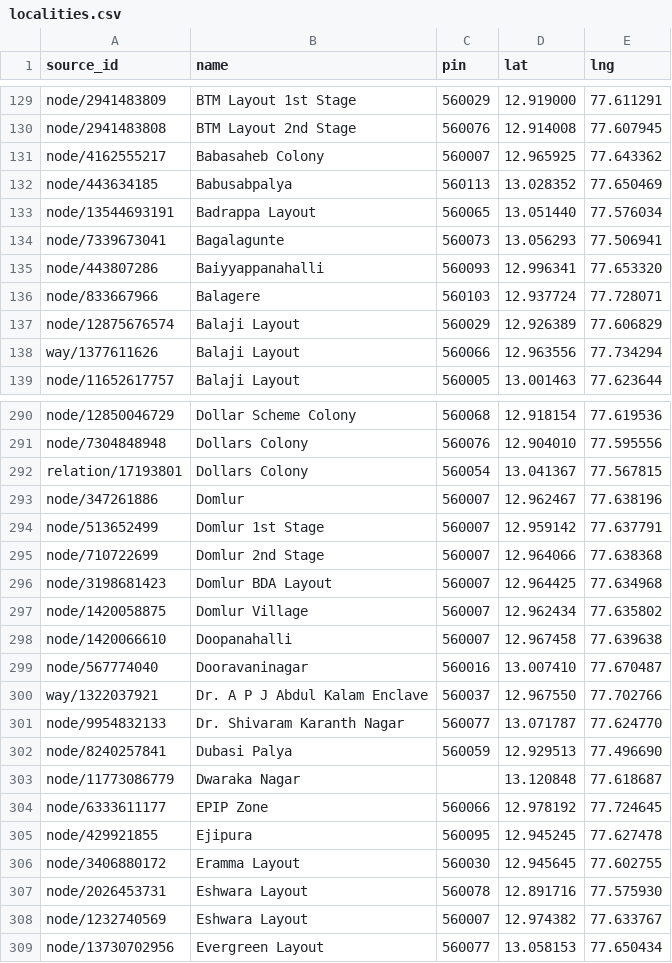
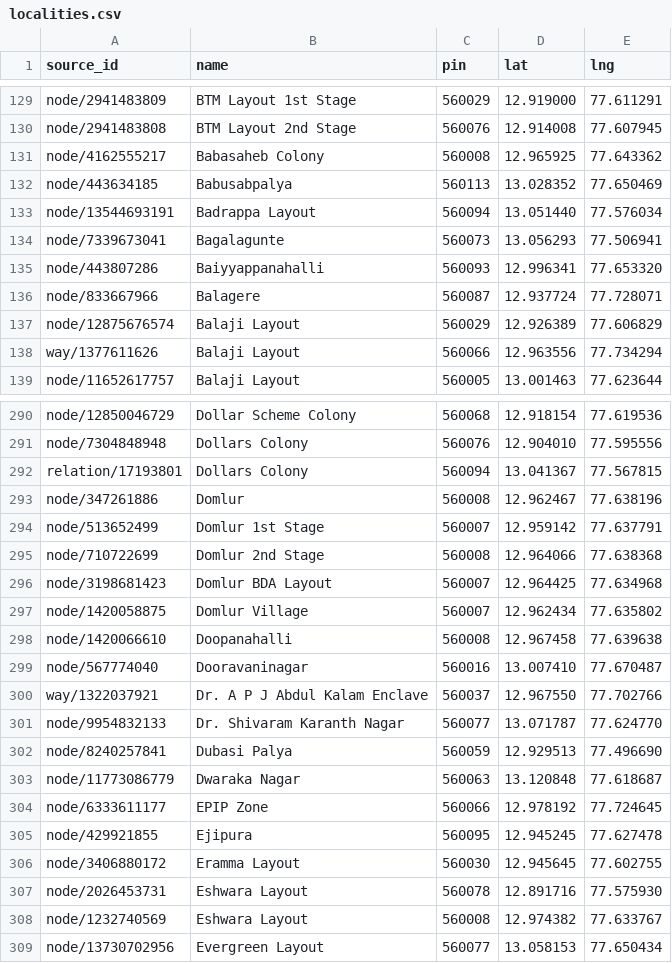
Before and after one commit to i-am-rashmi/gigwork, a CSV file: infra/seed/bengaluru/localities.csv, drawn as a sheet; only a part is shown, gaps mark what is left out; the diff covers the shown part only.

```diff
--- a/infra/seed/bengaluru/localities.csv
+++ b/infra/seed/bengaluru/localities.csv
@@ -130,8 +130,8 @@ node/2941483809,BTM Layout 1st Stage,560029,12.919000,77.611291
 node/2941483808,BTM Layout 2nd Stage,560076,12.914008,77.607945
-node/4162555217,Babasaheb Colony,560007,12.965925,77.643362
+node/4162555217,Babasaheb Colony,560008,12.965925,77.643362
 node/443634185,Babusabpalya,560113,13.028352,77.650469
-node/13544693191,Badrappa Layout,560065,13.051440,77.576034
+node/13544693191,Badrappa Layout,560094,13.051440,77.576034
 node/7339673041,Bagalagunte,560073,13.056293,77.506941
 node/443807286,Baiyyappanahalli,560093,12.996341,77.653320
-node/833667966,Balagere,560103,12.937724,77.728071
+node/833667966,Balagere,560087,12.937724,77.728071
 node/12875676574,Balaji Layout,560029,12.926389,77.606829
@@ -291,9 +291,9 @@ node/12850046729,Dollar Scheme Colony,560068,12.918154,77.619536
 node/7304848948,Dollars Colony,560076,12.904010,77.595556
-relation/17193801,Dollars Colony,560054,13.041367,77.567815
-node/347261886,Domlur,560007,12.962467,77.638196
+relation/17193801,Dollars Colony,560094,13.041367,77.567815
+node/347261886,Domlur,560008,12.962467,77.638196
 node/513652499,Domlur 1st Stage,560007,12.959142,77.637791
-node/710722699,Domlur 2nd Stage,560007,12.964066,77.638368
+node/710722699,Domlur 2nd Stage,560008,12.964066,77.638368
 node/3198681423,Domlur BDA Layout,560007,12.964425,77.634968
 node/1420058875,Domlur Village,560007,12.962434,77.635802
-node/1420066610,Doopanahalli,560007,12.967458,77.639638
+node/1420066610,Doopanahalli,560008,12.967458,77.639638
 node/567774040,Dooravaninagar,560016,13.007410,77.670487
@@ -302,3 +302,3 @@ node/9954832133,Dr. Shivaram Karanth Nagar,560077,13.071787,77.624770
 node/8240257841,Dubasi Palya,560059,12.929513,77.496690
-node/11773086779,Dwaraka Nagar,,13.120848,77.618687
+node/11773086779,Dwaraka Nagar,560063,13.120848,77.618687
 node/6333611177,EPIP Zone,560066,12.978192,77.724645
@@ -307,3 +307,3 @@ node/3406880172,Eramma Layout,560030,12.945645,77.602755
 node/2026453731,Eshwara Layout,560078,12.891716,77.575930
-node/1232740569,Eshwara Layout,560007,12.974382,77.633767
+node/1232740569,Eshwara Layout,560008,12.974382,77.633767
 node/13730702956,Evergreen Layout,560077,13.058153,77.650434
```
Also changed, not shown: 87 edited cells elsewhere in this file.
